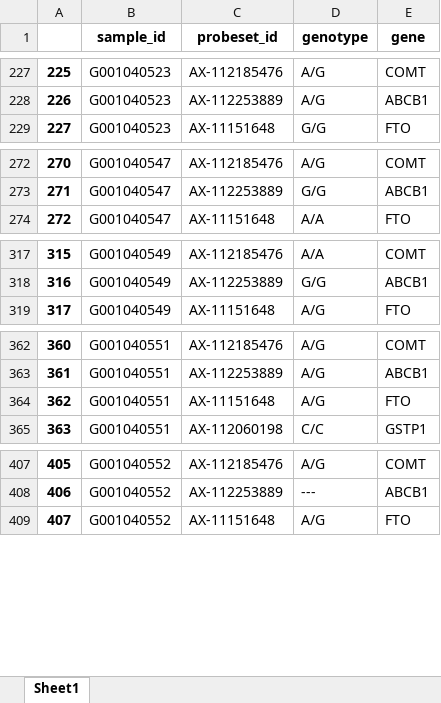
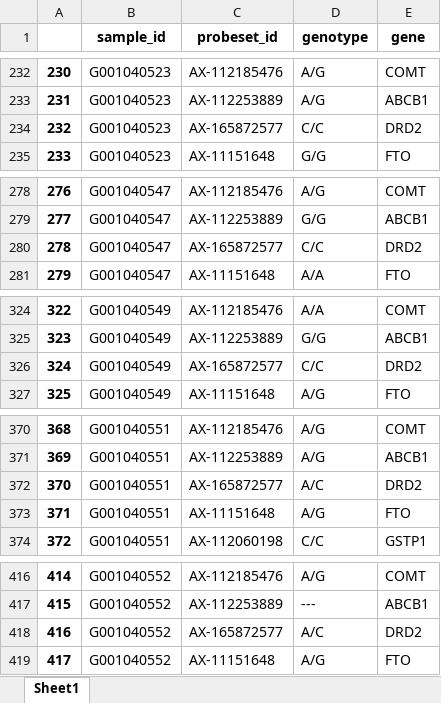
Before and after one commit to WunderWexx/NifGo, an Excel workbook: Output/Dataframes/genotypes.xlsx, sheet Sheet1, drawn as a sheet; only a part is shown, gaps mark what is left out; values as stored, in another font and other column widths than the file's, no borders; the diff covers the shown part only; the diff names each change by its address in the sheet, - before the commit and + after, or states it on an @@ line.

```diff
--- a/Output/Dataframes/genotypes.xlsx (sheet Sheet1)
+++ b/Output/Dataframes/genotypes.xlsx (sheet Sheet1)
@@ column A renumbered from row 5 down @@
+row 234: 232 | G001040523 | AX-165872577 | C/C | DRD2
+row 280: 278 | G001040547 | AX-165872577 | C/C | DRD2
+row 326: 324 | G001040549 | AX-165872577 | C/C | DRD2
+row 372: 370 | G001040551 | AX-165872577 | A/C | DRD2
+row 418: 416 | G001040552 | AX-165872577 | A/C | DRD2
```
Also changed, not shown: 55 added rows elsewhere in this sheet, Output/Dataframes/complete.xlsx, Output/Dataframes/phenotypes.xlsx, 6 other files.
